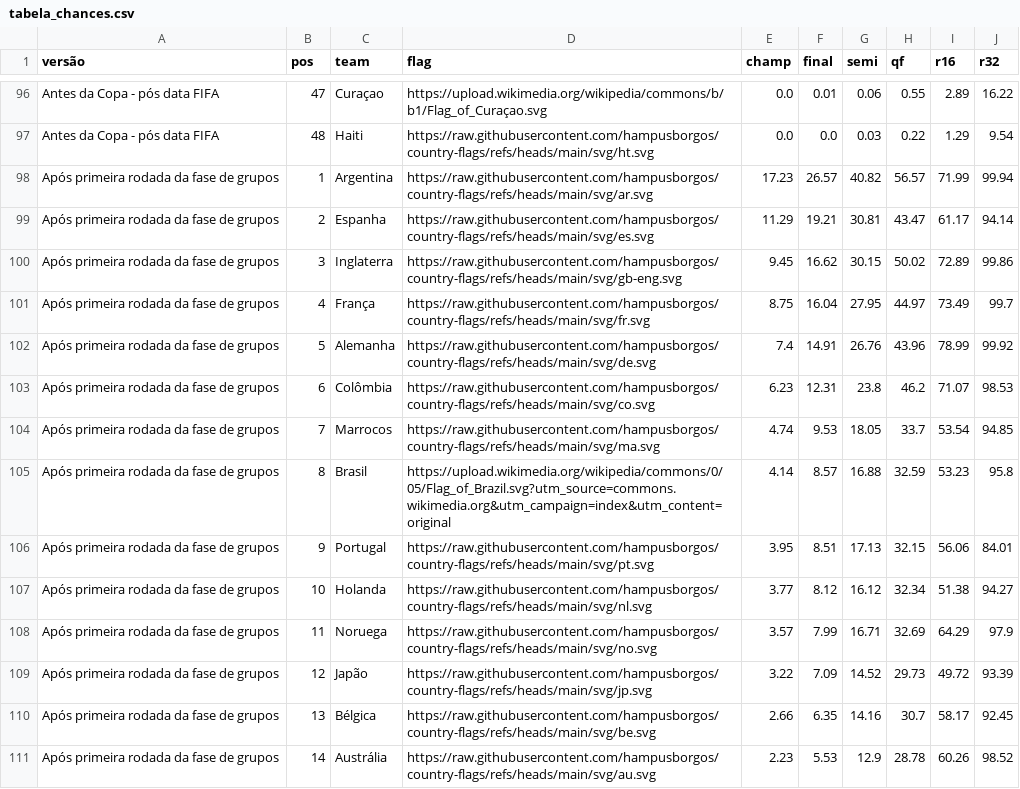
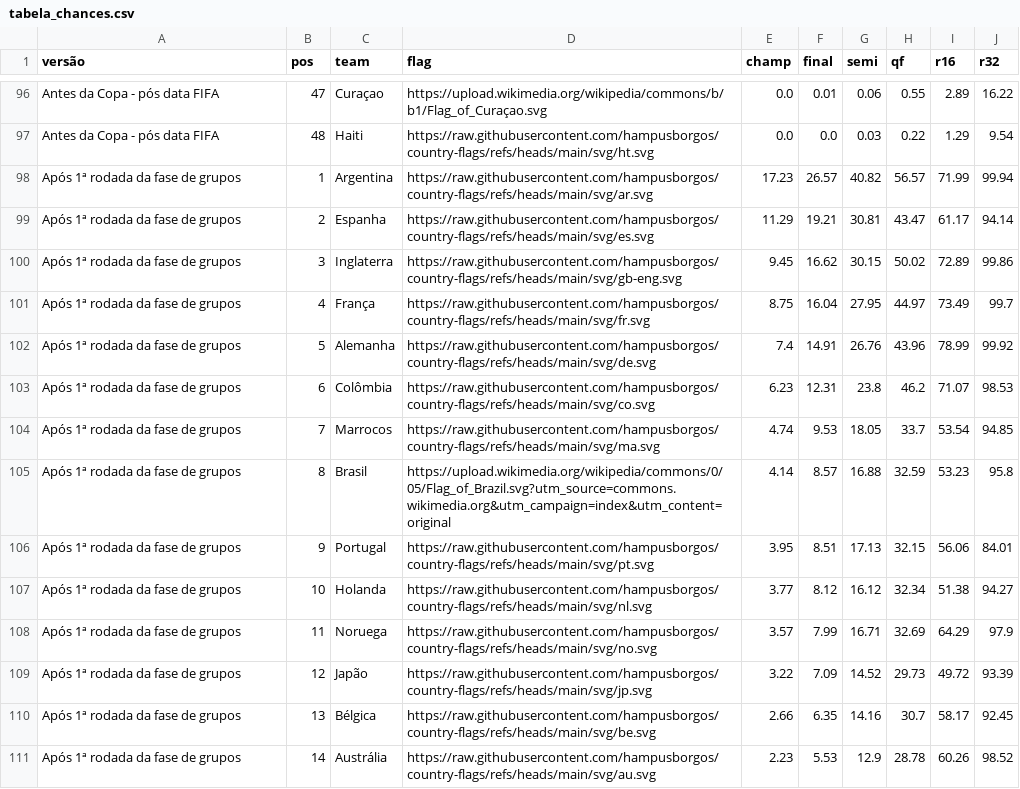
Before and after one commit to BrazilianFootball/WorldCup2026, a CSV file: docs/csv/previsoes/tabela_chances.csv, drawn as a sheet; only a part is shown, gaps mark what is left out; the diff covers the shown part only.

Commit message:
Add Graph Chances Evolution in chances.html

```diff
--- a/docs/csv/previsoes/tabela_chances.csv
+++ b/docs/csv/previsoes/tabela_chances.csv
@@ -97,15 +97,15 @@ Antes da Copa - pós data FIFA,47,Curaçao,https://upload.wikimedia.org/wikipedi
 Antes da Copa - pós data FIFA,48,Haiti,https://raw.githubusercontent.com/hampusborgos/country-flags/refs/heads/main/svg/ht.svg,0.0,0.0,0.03,0.22,1.29,9.54
-Após primeira rodada da fase de grupos,1,Argentina,https://raw.githubusercontent.com/hampusborgos/country-flags/refs/heads/main/svg/ar.svg,17.23,26.57,40.82,56.57,71.99,99.94
-Após primeira rodada da fase de grupos,2,Espanha,https://raw.githubusercontent.com/hampusborgos/country-flags/refs/heads/main/svg/es.svg,11.29,19.21,30.81,43.47,61.17,94.14
-Após primeira rodada da fase de grupos,3,Inglaterra,https://raw.githubusercontent.com/hampusborgos/country-flags/refs/heads/main/svg/gb-eng.svg,9.45,16.62,30.15,50.02,72.89,99.86
-Após primeira rodada da fase de grupos,4,França,https://raw.githubusercontent.com/hampusborgos/country-flags/refs/heads/main/svg/fr.svg,8.75,16.04,27.95,44.97,73.49,99.7
-Após primeira rodada da fase de grupos,5,Alemanha,https://raw.githubusercontent.com/hampusborgos/country-flags/refs/heads/main/svg/de.svg,7.4,14.91,26.76,43.96,78.99,99.92
-Após primeira rodada da fase de grupos,6,Colômbia,https://raw.githubusercontent.com/hampusborgos/country-flags/refs/heads/main/svg/co.svg,6.23,12.31,23.8,46.2,71.07,98.53
-Após primeira rodada da fase de grupos,7,Marrocos,https://raw.githubusercontent.com/hampusborgos/country-flags/refs/heads/main/svg/ma.svg,4.74,9.53,18.05,33.7,53.54,94.85
-Após primeira rodada da fase de grupos,8,Brasil,https://upload.wikimedia.org/wikipedia/commons/0/05/Flag_of_Brazil.svg?utm_source=commons.wikimedia.org&utm_campaign=index&utm_content=original,4.14,8.57,16.88,32.59,53.23,95.8
-Após primeira rodada da fase de grupos,9,Portugal,https://raw.githubusercontent.com/hampusborgos/country-flags/refs/heads/main/svg/pt.svg,3.95,8.51,17.13,32.15,56.06,84.01
-Após primeira rodada da fase de grupos,10,Holanda,https://raw.githubusercontent.com/hampusborgos/country-flags/refs/heads/main/svg/nl.svg,3.77,8.12,16.12,32.34,51.38,94.27
-Após primeira rodada da fase de grupos,11,Noruega,https://raw.githubusercontent.com/hampusborgos/country-flags/refs/heads/main/svg/no.svg,3.57,7.99,16.71,32.69,64.29,97.9
-Após primeira rodada da fase de grupos,12,Japão,https://raw.githubusercontent.com/hampusborgos/country-flags/refs/heads/main/svg/jp.svg,3.22,7.09,14.52,29.73,49.72,93.39
-Após primeira rodada da fase de grupos,13,Bélgica,https://raw.githubusercontent.com/hampusborgos/country-flags/refs/heads/main/svg/be.svg,2.66,6.35,14.16,30.7,58.17,92.45
-Após primeira rodada da fase de grupos,14,Austrália,https://raw.githubusercontent.com/hampusborgos/country-flags/refs/heads/main/svg/au.svg,2.23,5.53,12.9,28.78,60.26,98.52
+Após 1ª rodada da fase de grupos,1,Argentina,https://raw.githubusercontent.com/hampusborgos/country-flags/refs/heads/main/svg/ar.svg,17.23,26.57,40.82,56.57,71.99,99.94
+Após 1ª rodada da fase de grupos,2,Espanha,https://raw.githubusercontent.com/hampusborgos/country-flags/refs/heads/main/svg/es.svg,11.29,19.21,30.81,43.47,61.17,94.14
+Após 1ª rodada da fase de grupos,3,Inglaterra,https://raw.githubusercontent.com/hampusborgos/country-flags/refs/heads/main/svg/gb-eng.svg,9.45,16.62,30.15,50.02,72.89,99.86
+Após 1ª rodada da fase de grupos,4,França,https://raw.githubusercontent.com/hampusborgos/country-flags/refs/heads/main/svg/fr.svg,8.75,16.04,27.95,44.97,73.49,99.7
+Após 1ª rodada da fase de grupos,5,Alemanha,https://raw.githubusercontent.com/hampusborgos/country-flags/refs/heads/main/svg/de.svg,7.4,14.91,26.76,43.96,78.99,99.92
+Após 1ª rodada da fase de grupos,6,Colômbia,https://raw.githubusercontent.com/hampusborgos/country-flags/refs/heads/main/svg/co.svg,6.23,12.31,23.8,46.2,71.07,98.53
+Após 1ª rodada da fase de grupos,7,Marrocos,https://raw.githubusercontent.com/hampusborgos/country-flags/refs/heads/main/svg/ma.svg,4.74,9.53,18.05,33.7,53.54,94.85
+Após 1ª rodada da fase de grupos,8,Brasil,https://upload.wikimedia.org/wikipedia/commons/0/05/Flag_of_Brazil.svg?utm_source=commons.wikimedia.org&utm_campaign=index&utm_content=original,4.14,8.57,16.88,32.59,53.23,95.8
+Após 1ª rodada da fase de grupos,9,Portugal,https://raw.githubusercontent.com/hampusborgos/country-flags/refs/heads/main/svg/pt.svg,3.95,8.51,17.13,32.15,56.06,84.01
+Após 1ª rodada da fase de grupos,10,Holanda,https://raw.githubusercontent.com/hampusborgos/country-flags/refs/heads/main/svg/nl.svg,3.77,8.12,16.12,32.34,51.38,94.27
+Após 1ª rodada da fase de grupos,11,Noruega,https://raw.githubusercontent.com/hampusborgos/country-flags/refs/heads/main/svg/no.svg,3.57,7.99,16.71,32.69,64.29,97.9
+Após 1ª rodada da fase de grupos,12,Japão,https://raw.githubusercontent.com/hampusborgos/country-flags/refs/heads/main/svg/jp.svg,3.22,7.09,14.52,29.73,49.72,93.39
+Após 1ª rodada da fase de grupos,13,Bélgica,https://raw.githubusercontent.com/hampusborgos/country-flags/refs/heads/main/svg/be.svg,2.66,6.35,14.16,30.7,58.17,92.45
+Após 1ª rodada da fase de grupos,14,Austrália,https://raw.githubusercontent.com/hampusborgos/country-flags/refs/heads/main/svg/au.svg,2.23,5.53,12.9,28.78,60.26,98.52
```
Also changed, not shown: 34 edited cells elsewhere in this file, 3 other files.
